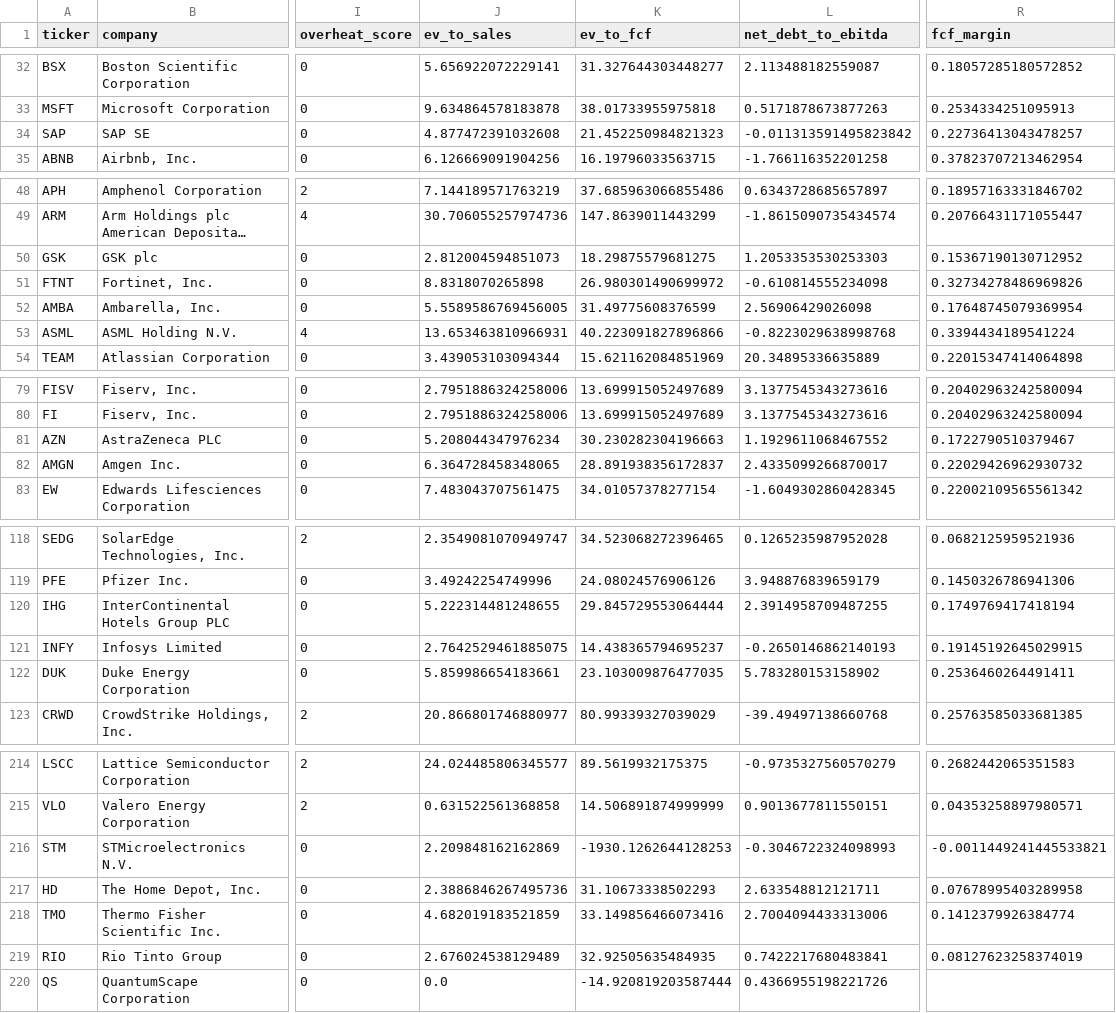
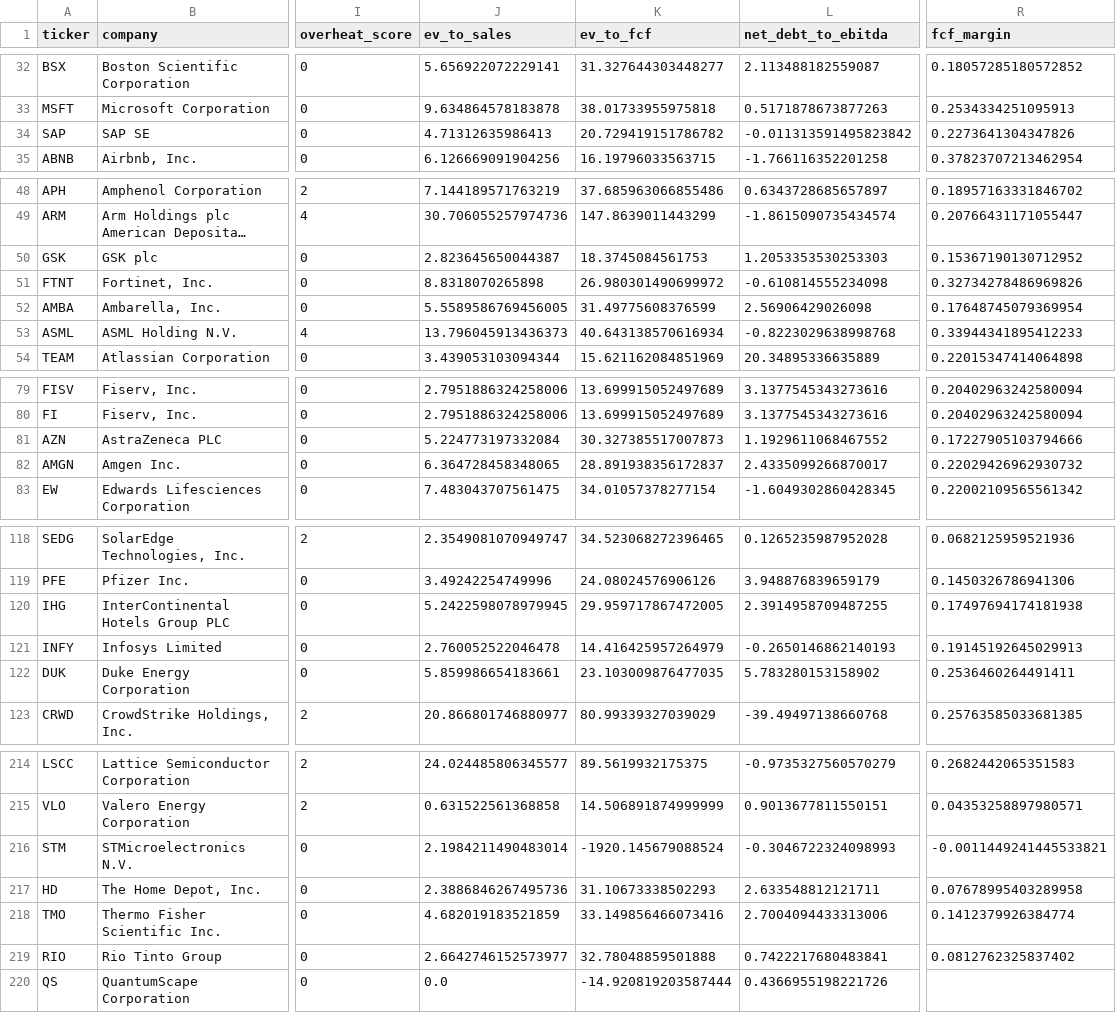
Before and after one commit to Adamcik11-coder/ai-invest-agent, a CSV file: composite_report.csv, drawn as a sheet; only a part is shown, gaps mark what is left out; long unchanged cells end in …; the diff covers the shown part only; the diff names each change by its address in the sheet, - before the commit and + after, or states it on an @@ line.

```diff
--- a/composite_report.csv
+++ b/composite_report.csv
-J34 (ev_to_sales): 4.877472391032608
+J34 (ev_to_sales): 4.71312635986413
-K34 (ev_to_fcf): 21.452250984821323
+K34 (ev_to_fcf): 20.729419151786782
-R34 (fcf_margin): 0.22736413043478257
+R34 (fcf_margin): 0.2273641304347826
-J50 (ev_to_sales): 2.812004594851073
+J50 (ev_to_sales): 2.823645650044387
-K50 (ev_to_fcf): 18.29875579681275
+K50 (ev_to_fcf): 18.3745084561753
-J53 (ev_to_sales): 13.653463810966931
+J53 (ev_to_sales): 13.796045913436373
-K53 (ev_to_fcf): 40.223091827896866
+K53 (ev_to_fcf): 40.643138570616934
-R53 (fcf_margin): 0.3394434189541224
+R53 (fcf_margin): 0.33944341895412233
-J81 (ev_to_sales): 5.208044347976234
+J81 (ev_to_sales): 5.224773197332084
-K81 (ev_to_fcf): 30.230282304196663
+K81 (ev_to_fcf): 30.327385517007873
-R81 (fcf_margin): 0.1722790510379467
+R81 (fcf_margin): 0.17227905103794666
-J120 (ev_to_sales): 5.222314481248655
+J120 (ev_to_sales): 5.2422598078979945
-K120 (ev_to_fcf): 29.845729553064444
+K120 (ev_to_fcf): 29.959717867472005
-R120 (fcf_margin): 0.1749769417418194
+R120 (fcf_margin): 0.17497694174181938
-J121 (ev_to_sales): 2.7642529461885075
+J121 (ev_to_sales): 2.760052522046478
-K121 (ev_to_fcf): 14.438365794695237
+K121 (ev_to_fcf): 14.416425957264979
-R121 (fcf_margin): 0.19145192645029915
+R121 (fcf_margin): 0.19145192645029913
-J216 (ev_to_sales): 2.209848162162869
+J216 (ev_to_sales): 2.1984211490483014
-K216 (ev_to_fcf): -1930.1262644128253
+K216 (ev_to_fcf): -1920.145679088524
-J219 (ev_to_sales): 2.676024538129489
+J219 (ev_to_sales): 2.6642746152573977
-K219 (ev_to_fcf): 32.92505635484935
+K219 (ev_to_fcf): 32.78048859501888
-R219 (fcf_margin): 0.08127623258374019
+R219 (fcf_margin): 0.0812762325837402
```
Also changed, not shown: 20 edited cells elsewhere in this file, buy_signals.csv, quality_report.csv.
